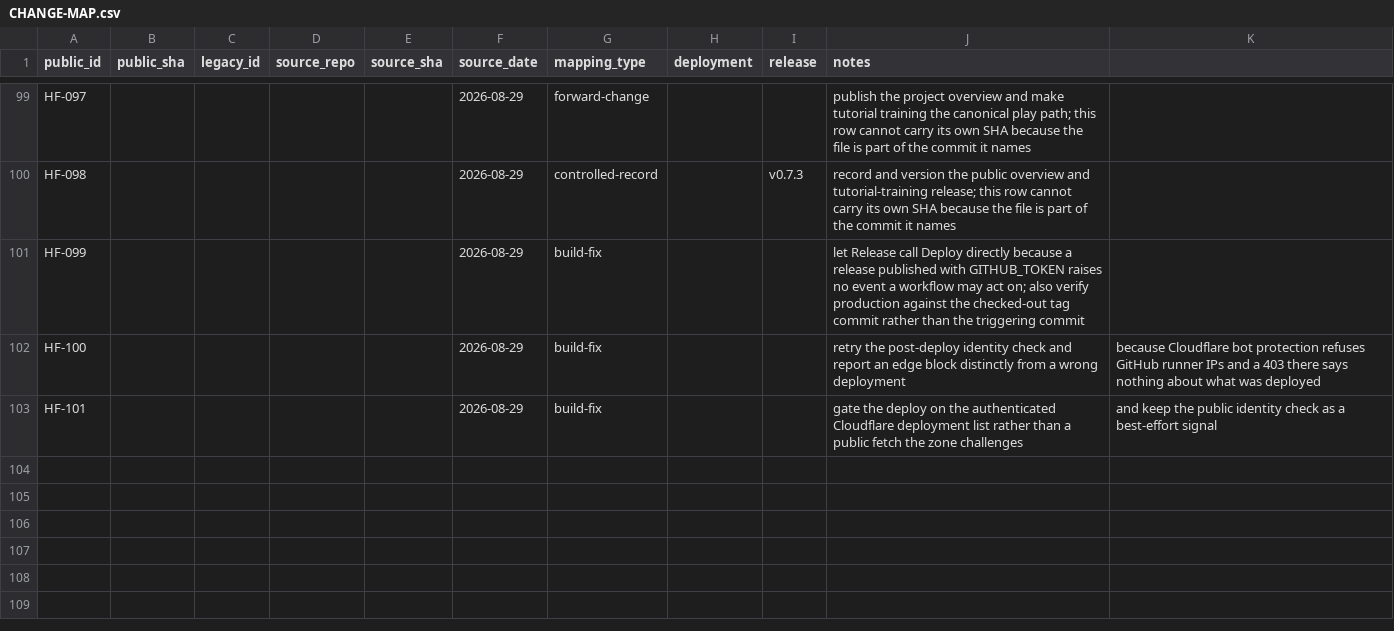
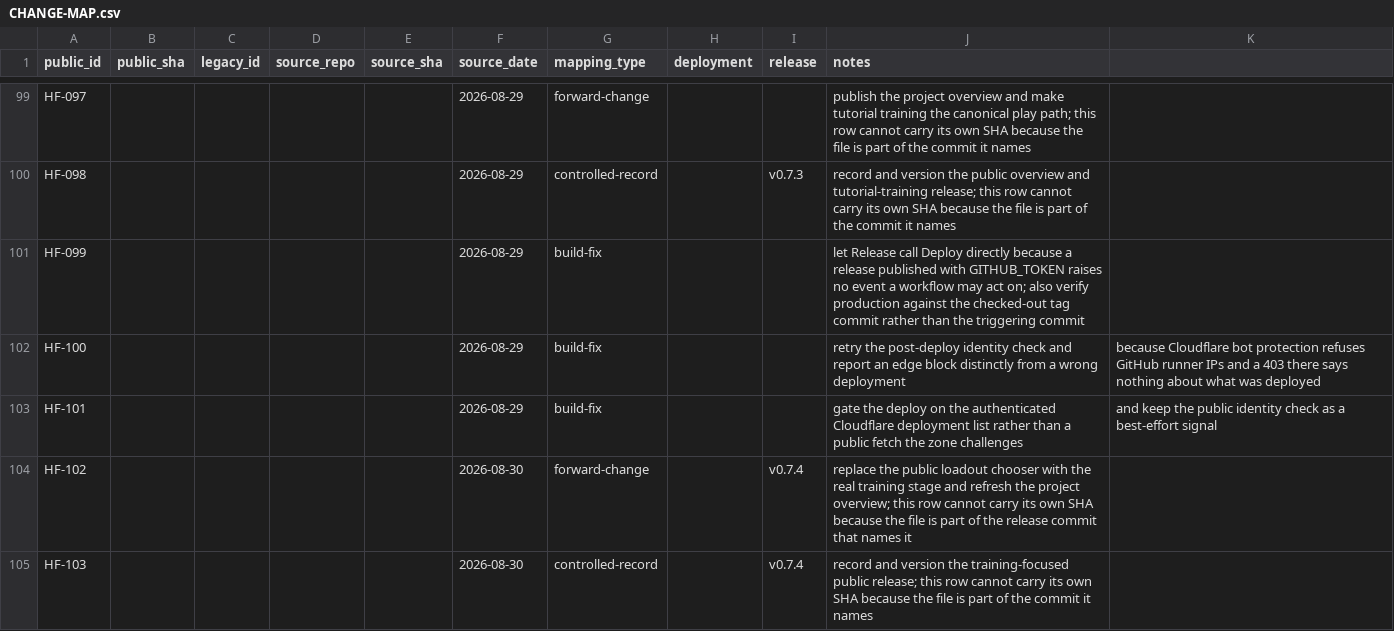
Before and after one commit to SouthernGentlemen/Hexframe, a CSV file: docs/history/CHANGE-MAP.csv, drawn as a sheet; only a part is shown, gaps mark what is left out.

Commit message:
[HF-103] [BUILD] Record and version the v0.7.4 release
Change:
Set the package version to 0.7.4, open the v0.7.4 changelog section, add the release record, and map HF-102 and HF-103 to the release.

Reason:
HF-102 refocused the public overview and training entry on the actual lab. Production deploys only immutable release tags, so that reviewed state needs a reproducible release identity.

Impact:
Version metadata and controlled records only. No additional runtime behavior changes.

Risk:
Low

Controls:
- The release record names v0.7.3 as the rollback target.
- Deployment remains tag-driven through the protected production environment.

Validation:
- npm run typecheck
- npm test (162 tests, 37 files)
- npm run build
- git diff --check

Evidence:
- docs/releases/v0.7.4.md
- docs/history/CHANGE-MAP.csv

Source:
Forward change on the public repository.

Release:
v0.7.4

```diff
--- a/docs/history/CHANGE-MAP.csv
+++ b/docs/history/CHANGE-MAP.csv
@@ -103 +103,3 @@ HF-100,,,,,2026-08-29,build-fix,,,retry the post-deploy identity check and repor
 HF-101,,,,,2026-08-29,build-fix,,,gate the deploy on the authenticated Cloudflare deployment list rather than a public fetch the zone challenges, and keep the public identity check as a best-effort signal
+HF-102,,,,,2026-08-30,forward-change,,v0.7.4,replace the public loadout chooser with the real training stage and refresh the project overview; this row cannot carry its own SHA because the file is part of the release commit that names it
+HF-103,,,,,2026-08-30,controlled-record,,v0.7.4,record and version the training-focused public release; this row cannot carry its own SHA because the file is part of the commit it names
```
Also changed, not shown: 4 other files.
